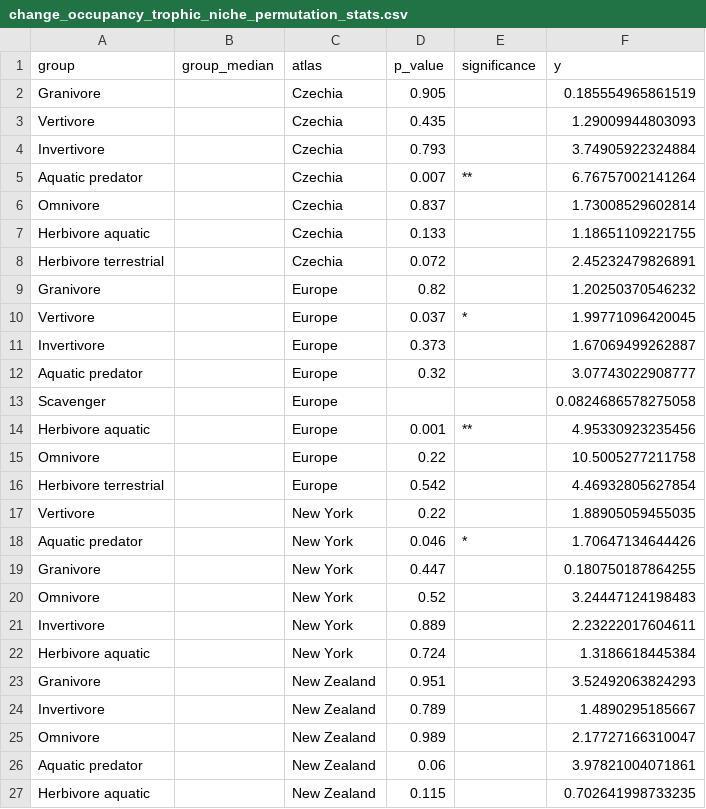
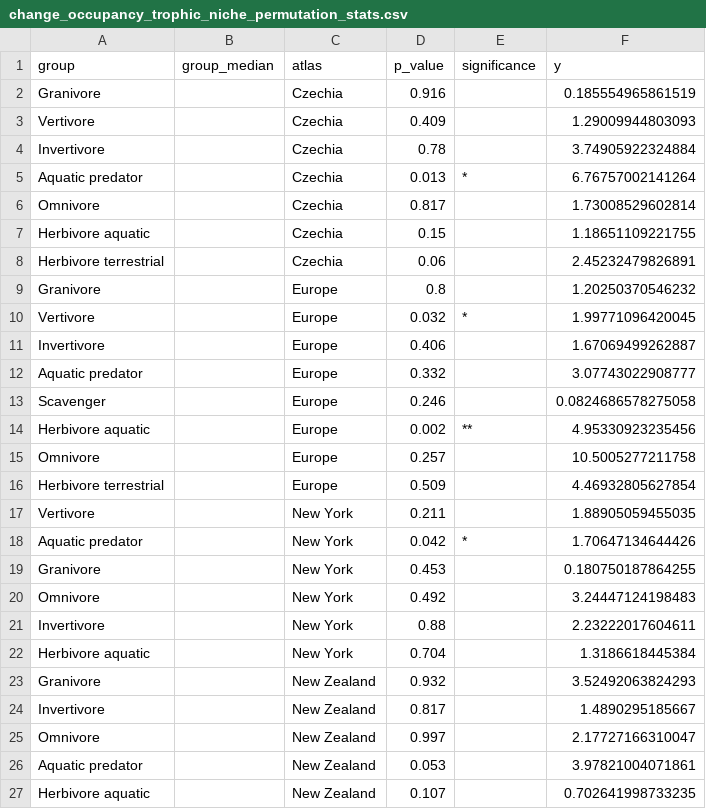
Before and after one commit to Eryops1/cooccurrences, a CSV file: output/change_occupancy_trophic_niche_permutation_stats.csv, drawn as a sheet.

```diff
--- a/output/change_occupancy_trophic_niche_permutation_stats.csv
+++ b/output/change_occupancy_trophic_niche_permutation_stats.csv
@@ -1,27 +1,27 @@
 group,group_median,atlas,p_value,significance,y
-Granivore,,Czechia,0.905,"",0.185554965861519
-Vertivore,,Czechia,0.435,"",1.29009944803093
-Invertivore,,Czechia,0.793,"",3.74905922324884
-Aquatic predator,,Czechia,0.007,**,6.76757002141264
-Omnivore,,Czechia,0.837,"",1.73008529602814
-Herbivore aquatic,,Czechia,0.133,"",1.18651109221755
-Herbivore terrestrial,,Czechia,0.072,"",2.45232479826891
-Granivore,,Europe,0.82,"",1.20250370546232
-Vertivore,,Europe,0.037,*,1.99771096420045
-Invertivore,,Europe,0.373,"",1.67069499262887
-Aquatic predator,,Europe,0.32,"",3.07743022908777
-Scavenger,,Europe,,,0.0824686578275058
-Herbivore aquatic,,Europe,0.001,**,4.95330923235456
-Omnivore,,Europe,0.22,"",10.5005277211758
-Herbivore terrestrial,,Europe,0.542,"",4.46932805627854
-Vertivore,,New York,0.22,"",1.88905059455035
-Aquatic predator,,New York,0.046,*,1.70647134644426
-Granivore,,New York,0.447,"",0.180750187864255
-Omnivore,,New York,0.52,"",3.24447124198483
-Invertivore,,New York,0.889,"",2.23222017604611
-Herbivore aquatic,,New York,0.724,"",1.3186618445384
-Granivore,,New Zealand,0.951,"",3.52492063824293
-Invertivore,,New Zealand,0.789,"",1.4890295185667
-Omnivore,,New Zealand,0.989,"",2.17727166310047
-Aquatic predator,,New Zealand,0.06,"",3.97821004071861
-Herbivore aquatic,,New Zealand,0.115,"",0.702641998733235
+Granivore,,Czechia,0.916,"",0.185554965861519
+Vertivore,,Czechia,0.409,"",1.29009944803093
+Invertivore,,Czechia,0.78,"",3.74905922324884
+Aquatic predator,,Czechia,0.013,*,6.76757002141264
+Omnivore,,Czechia,0.817,"",1.73008529602814
+Herbivore aquatic,,Czechia,0.15,"",1.18651109221755
+Herbivore terrestrial,,Czechia,0.06,"",2.45232479826891
+Granivore,,Europe,0.8,"",1.20250370546232
+Vertivore,,Europe,0.032,*,1.99771096420045
+Invertivore,,Europe,0.406,"",1.67069499262887
+Aquatic predator,,Europe,0.332,"",3.07743022908777
+Scavenger,,Europe,0.246,"",0.0824686578275058
+Herbivore aquatic,,Europe,0.002,**,4.95330923235456
+Omnivore,,Europe,0.257,"",10.5005277211758
+Herbivore terrestrial,,Europe,0.509,"",4.46932805627854
+Vertivore,,New York,0.211,"",1.88905059455035
+Aquatic predator,,New York,0.042,*,1.70647134644426
+Granivore,,New York,0.453,"",0.180750187864255
+Omnivore,,New York,0.492,"",3.24447124198483
+Invertivore,,New York,0.88,"",2.23222017604611
+Herbivore aquatic,,New York,0.704,"",1.3186618445384
+Granivore,,New Zealand,0.932,"",3.52492063824293
+Invertivore,,New Zealand,0.817,"",1.4890295185667
+Omnivore,,New Zealand,0.997,"",2.17727166310047
+Aquatic predator,,New Zealand,0.053,"",3.97821004071861
+Herbivore aquatic,,New Zealand,0.107,"",0.702641998733235
```
Also changed, not shown: output/change_occupancy_habitat_permutation_stats.csv, output/change_occupancy_order_permutation_stats.csv, 1 other file.
